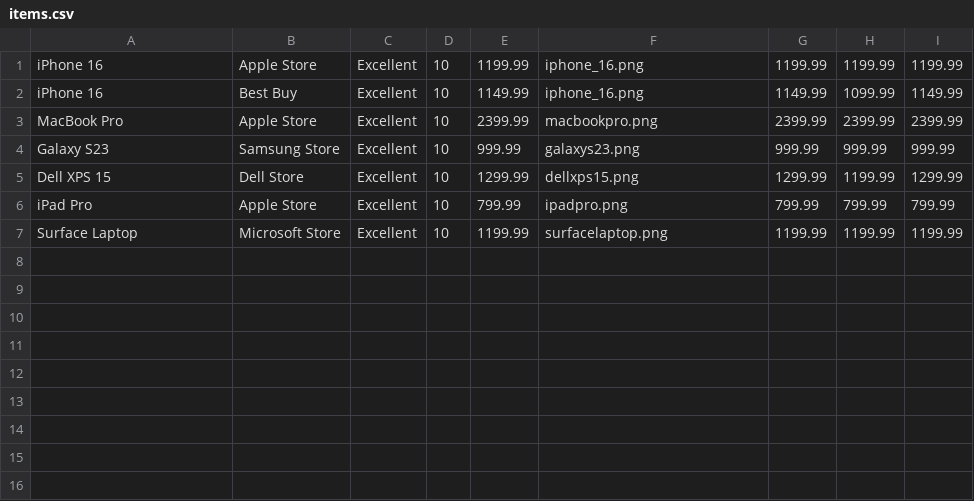
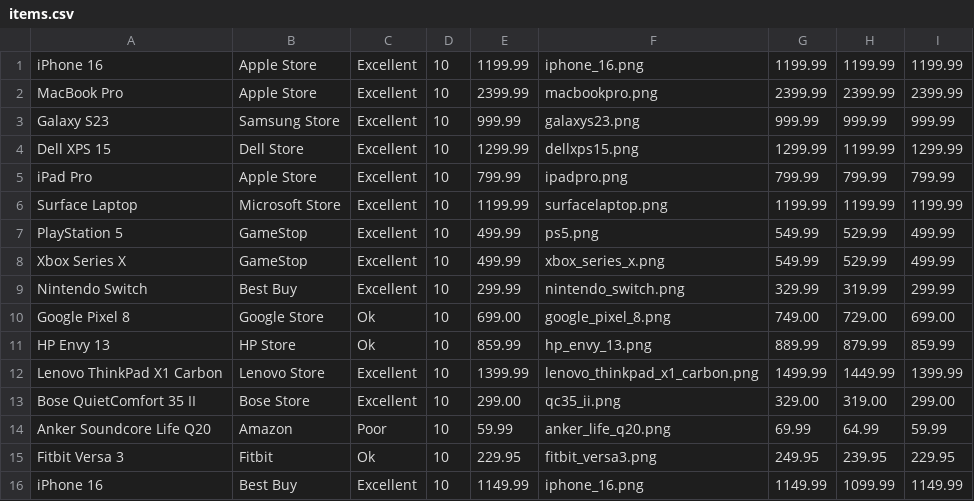
Before and after one commit to CReny63/Shop-n-Track, a CSV file: database/items.csv, drawn as a sheet.

Commit message:
server update, userDAO update, profile page update, server update, user update, database update, mainfram update, login update,

```diff
--- a/database/items.csv
+++ b/database/items.csv
@@ -1,3 +1,2 @@
 iPhone 16,Apple Store,Excellent,10,1199.99,iphone_16.png,1199.99,1199.99,1199.99
-iPhone 16,Best Buy,Excellent,10,1149.99,iphone_16.png,1149.99,1099.99,1149.99
 MacBook Pro,Apple Store,Excellent,10,2399.99,macbookpro.png,2399.99,2399.99,2399.99
@@ -7 +6,11 @@ iPad Pro,Apple Store,Excellent,10,799.99,ipadpro.png,799.99,799.99,799.99
 Surface Laptop,Microsoft Store,Excellent,10,1199.99,surfacelaptop.png,1199.99,1199.99,1199.99
+PlayStation 5,GameStop,Excellent,10,499.99,ps5.png,549.99,529.99,499.99
+Xbox Series X,GameStop,Excellent,10,499.99,xbox_series_x.png,549.99,529.99,499.99
+Nintendo Switch,Best Buy,Excellent,10,299.99,nintendo_switch.png,329.99,319.99,299.99
+Google Pixel 8,Google Store,Ok,10,699.00,google_pixel_8.png,749.00,729.00,699.00
+HP Envy 13,HP Store,Ok,10,859.99,hp_envy_13.png,889.99,879.99,859.99
+Lenovo ThinkPad X1 Carbon,Lenovo Store,Excellent,10,1399.99,lenovo_thinkpad_x1_carbon.png,1499.99,1449.99,1399.99
+Bose QuietComfort 35 II,Bose Store,Excellent,10,299.00,qc35_ii.png,329.00,319.00,299.00
+Anker Soundcore Life Q20,Amazon,Poor,10,59.99,anker_life_q20.png,69.99,64.99,59.99
+Fitbit Versa 3,Fitbit,Ok,10,229.95,fitbit_versa3.png,249.95,239.95,229.95
+iPhone 16,Best Buy,Excellent,10,1149.99,iphone_16.png,1149.99,1099.99,1149.99
```
Also changed, not shown: out/production/Shop-n-Track/database/items.csv, 26 other files.
